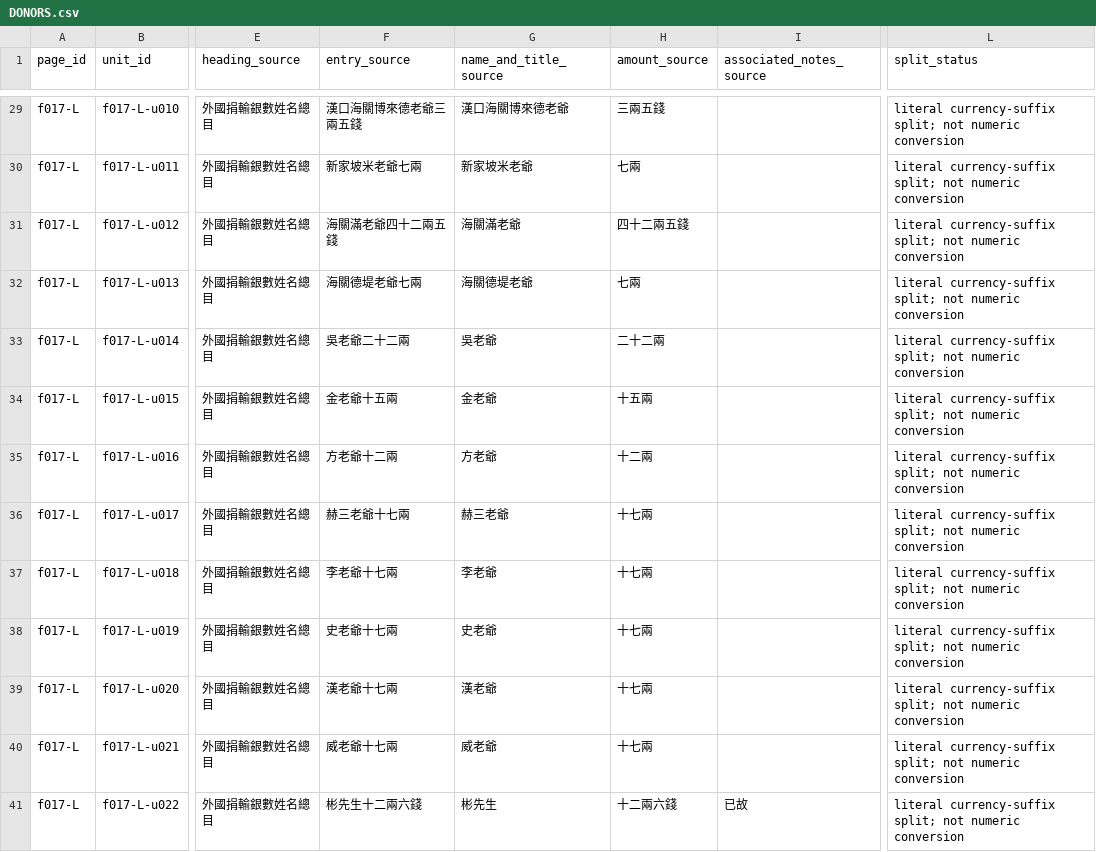
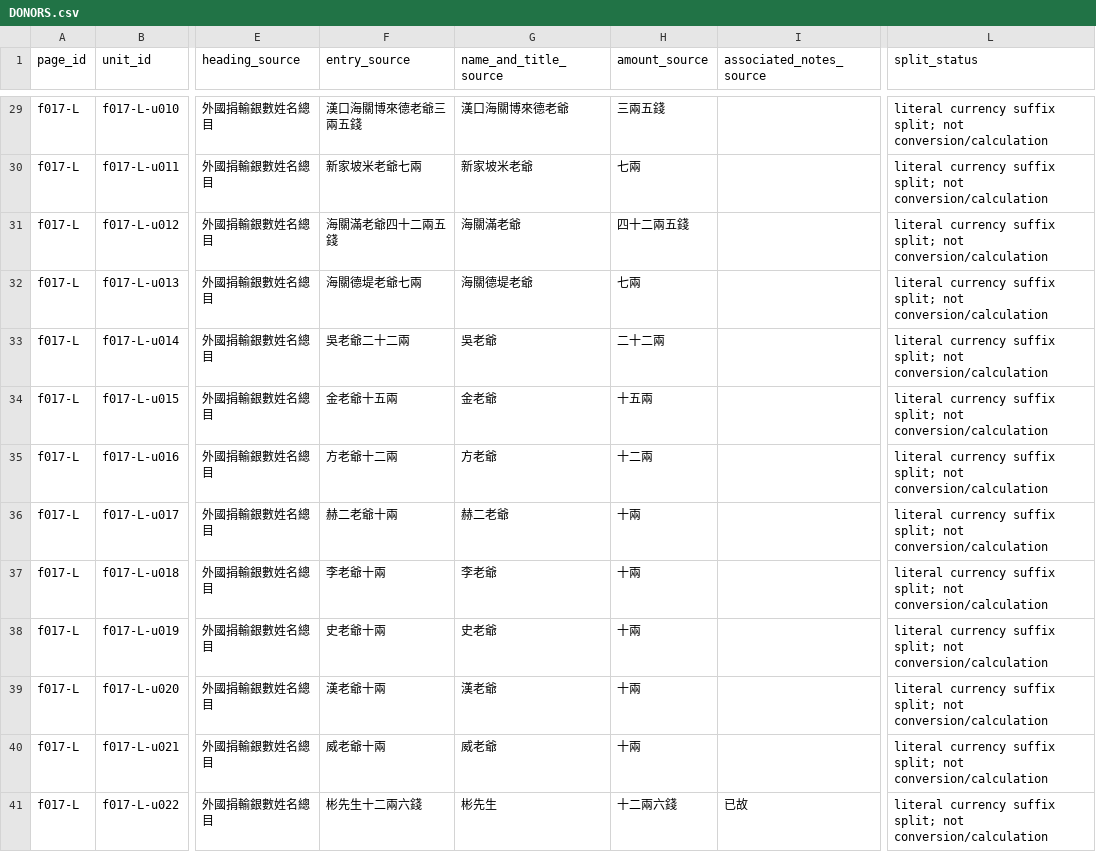
Before and after one commit to poplolioi11/bodleian-sinica1630-shiyi-xinlu-1870, a CSV file: DONORS.csv, drawn as a sheet; only a part is shown, gaps mark what is left out; the diff covers the shown part only; the diff names each change by its address in the sheet, - before the commit and + after, or states it on an @@ line.

Commit message:
Publish Sinica1630 source-adjudicated transcription v0.2.0

```diff
--- a/DONORS.csv
+++ b/DONORS.csv
-L29:L41 (split_status): literal currency-suffix split; not numeric conversion
+L29:L41 (split_status): literal currency suffix split; not conversion/calculation
-F36 (entry_source): 赫三老爺十七兩
+F36 (entry_source): 赫二老爺十兩
-G36 (name_and_title_source): 赫三老爺
+G36 (name_and_title_source): 赫二老爺
-H36:H40 (amount_source): 十七兩
+H36:H40 (amount_source): 十兩
-F37 (entry_source): 李老爺十七兩
+F37 (entry_source): 李老爺十兩
-F38 (entry_source): 史老爺十七兩
+F38 (entry_source): 史老爺十兩
-F39 (entry_source): 漢老爺十七兩
+F39 (entry_source): 漢老爺十兩
-F40 (entry_source): 威老爺十七兩
+F40 (entry_source): 威老爺十兩
```
Also changed, not shown: 67 edited cells elsewhere in this file, 19 other files.
